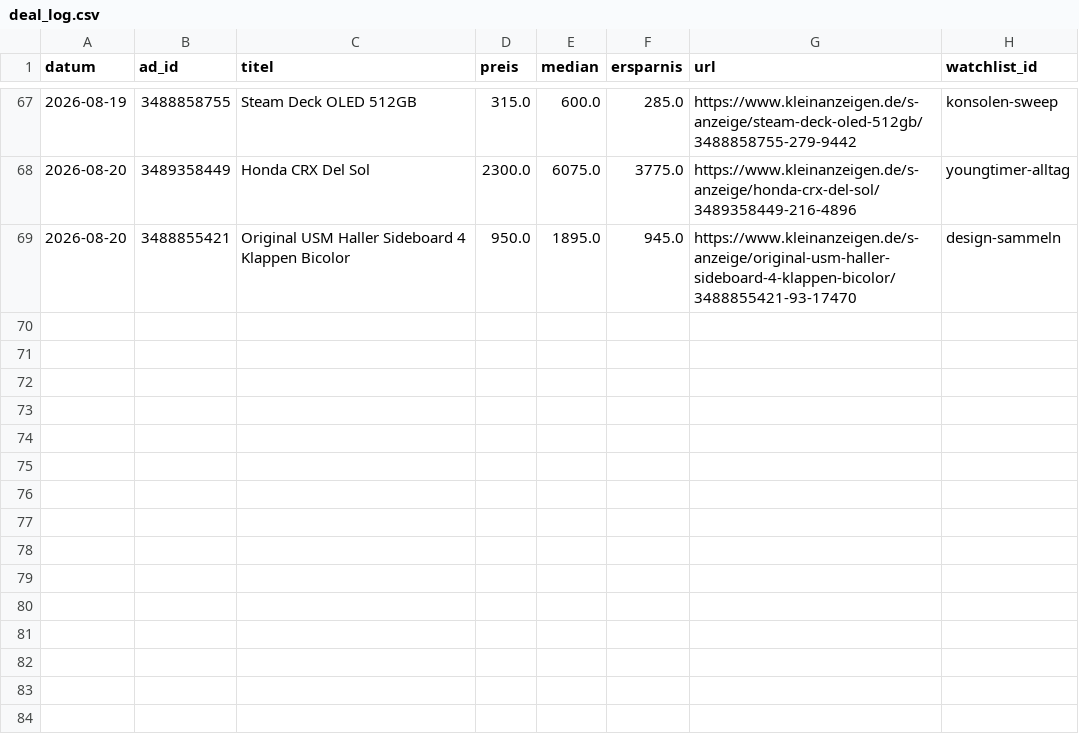
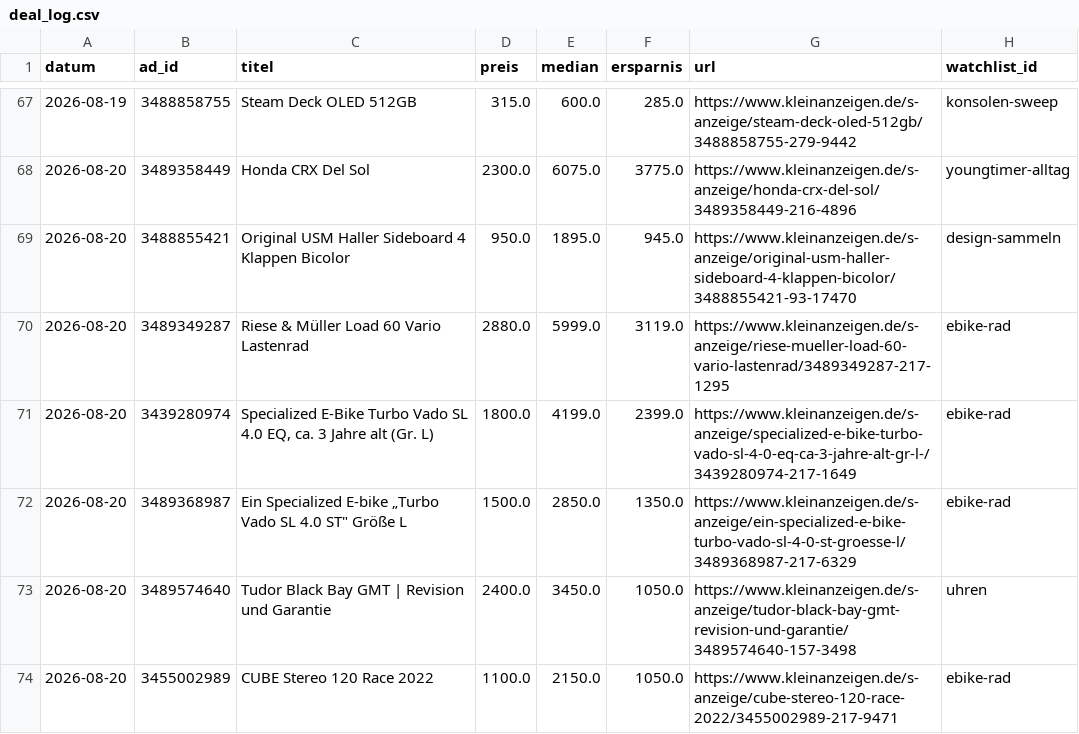
Before and after one commit to SimonHuembs-ship-it/kleinanzeigen-schnaeppchen-scanner, a CSV file: deal_log.csv, drawn as a sheet; only a part is shown, gaps mark what is left out.

```diff
--- a/deal_log.csv
+++ b/deal_log.csv
@@ -69 +69,6 @@ datum,ad_id,titel,preis,median,ersparnis,url,watchlist_id
 2026-08-20,3488855421,Original USM Haller Sideboard 4 Klappen Bicolor,950.0,1895.0,945.0,https://www.kleinanzeigen.de/s-anzeige/original-usm-haller-sideboard-4-klappen-bicolor/3488855421-93-17470,design-sammeln
+2026-08-20,3489349287,Riese & Müller Load 60 Vario Lastenrad,2880.0,5999.0,3119.0,https://www.kleinanzeigen.de/s-anzeige/riese-mueller-load-60-vario-lastenrad/3489349287-217-1295,ebike-rad
+2026-08-20,3439280974,"Specialized E-Bike Turbo Vado SL 4.0 EQ, ca. 3 Jahre alt (Gr. L)",1800.0,4199.0,2399.0,https://www.kleinanzeigen.de/s-anzeige/specialized-e-bike-turbo-vado-sl-4-0-eq-ca-3-jahre-alt-gr-l-/3439280974-217-1649,ebike-rad
+2026-08-20,3489368987,"Ein Specialized E-bike „Turbo Vado SL 4.0 ST"" Größe L",1500.0,2850.0,1350.0,https://www.kleinanzeigen.de/s-anzeige/ein-specialized-e-bike-turbo-vado-sl-4-0-st-groesse-l/3489368987-217-6329,ebike-rad
+2026-08-20,3489574640,Tudor Black Bay GMT | Revision und Garantie,2400.0,3450.0,1050.0,https://www.kleinanzeigen.de/s-anzeige/tudor-black-bay-gmt-revision-und-garantie/3489574640-157-3498,uhren
+2026-08-20,3455002989,CUBE Stereo 120 Race 2022,1100.0,2150.0,1050.0,https://www.kleinanzeigen.de/s-anzeige/cube-stereo-120-race-2022/3455002989-217-9471,ebike-rad
```
Also changed, not shown: 3 other files.
